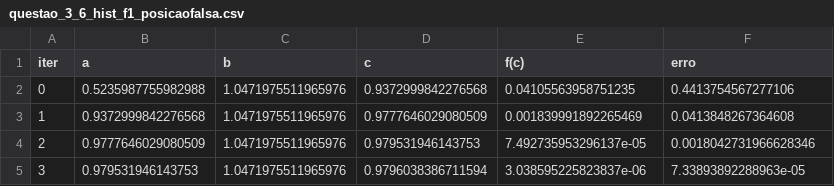
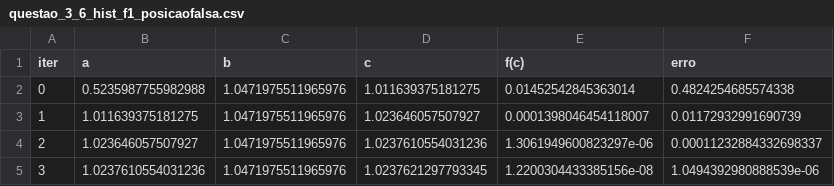
Before and after one commit to ReinanArgolo/AnaliseNumerica-261, a CSV file: relatorio1/dados/saida/questao_3_6/questao_3_6_hist_f1_posicaofalsa.csv, drawn as a sheet.

```diff
--- a/relatorio1/dados/saida/questao_3_6/questao_3_6_hist_f1_posicaofalsa.csv
+++ b/relatorio1/dados/saida/questao_3_6/questao_3_6_hist_f1_posicaofalsa.csv
@@ -1,5 +1,5 @@
 iter,a,b,c,f(c),erro
-0,0.5235987755982988,1.0471975511965976,0.9372999842276568,0.04105563958751235,0.4413754567277106
-1,0.9372999842276568,1.0471975511965976,0.9777646029080509,0.001839991892265469,0.0413848267364608
-2,0.9777646029080509,1.0471975511965976,0.979531946143753,7.492735953296137e-05,0.0018042731966628346
-3,0.979531946143753,1.0471975511965976,0.9796038386711594,3.038595225823837e-06,7.33893892288963e-05
+0,0.5235987755982988,1.0471975511965976,1.011639375181275,0.01452542845363014,0.4824254685574338
+1,1.011639375181275,1.0471975511965976,1.023646057507927,0.0001398046454118007,0.01172932991690739
+2,1.023646057507927,1.0471975511965976,1.0237610554031236,1.3061949600823297e-06,0.00011232884332698337
+3,1.0237610554031236,1.0471975511965976,1.0237621297793345,1.2200304433385156e-08,1.0494392980888539e-06
```
Also changed, not shown: relatorio1/dados/saida/questao_3_3/questao_3_3.csv, relatorio1/dados/saida/questao_3_6/questao_3_6.csv, 32 other files.
